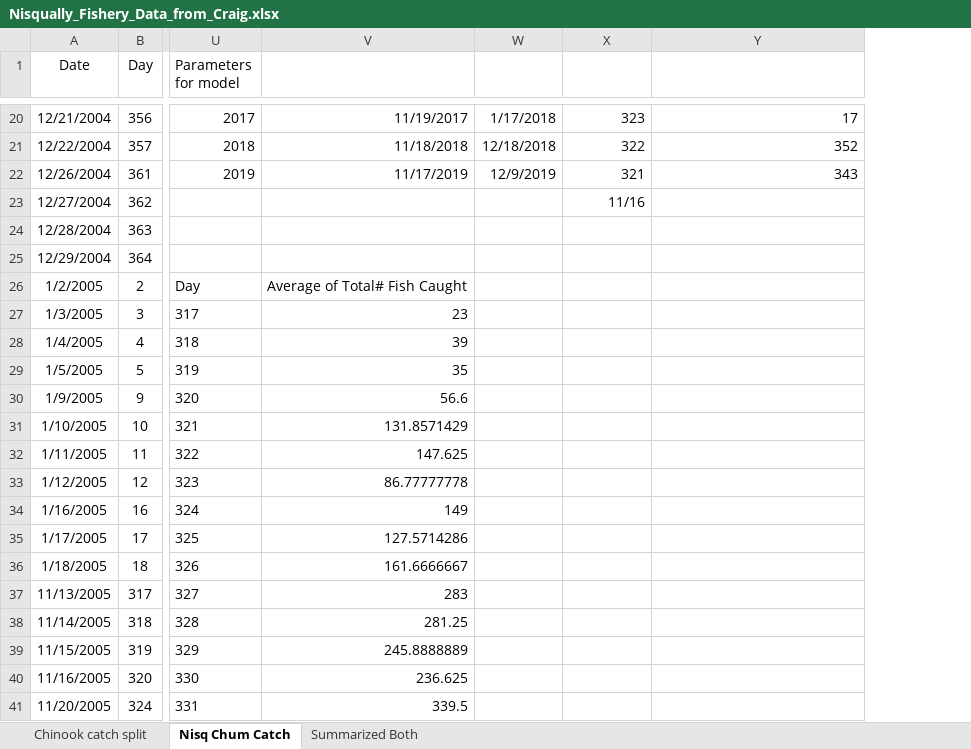
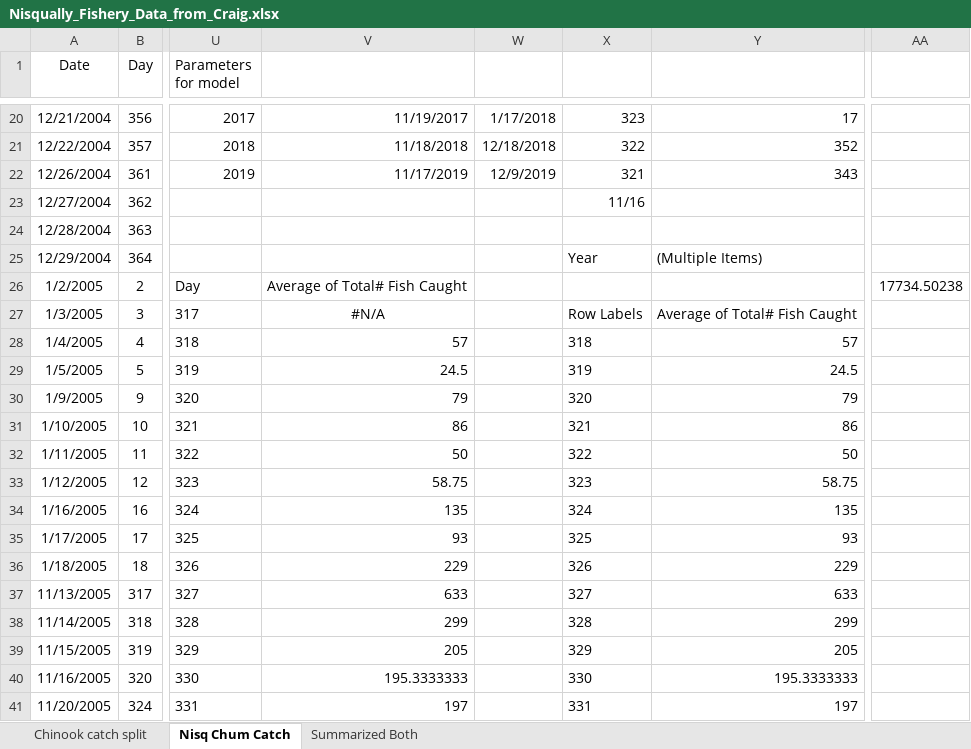
Before and after one commit to lizallyn/Pinniped-Case-Studies, an Excel workbook: Data/Nisqually/Nisqually_Fishery_Data_from_Craig.xlsx, sheet Nisq Chum Catch, drawn as a sheet; only a part is shown, gaps mark what is left out; values as stored, in another font and other column widths than the file's, no borders; removed rows and columns are numbered as before the commit, all else as after; the diff covers the shown part only; the diff names each change by its address in the sheet, - before the commit and + after, or states it on an @@ line.

Commit message:
still messing with the new data

```diff
--- a/Data/Nisqually/Nisqually_Fishery_Data_from_Craig.xlsx (sheet Nisq Chum Catch)
+++ b/Data/Nisqually/Nisqually_Fishery_Data_from_Craig.xlsx (sheet Nisq Chum Catch)
-column V, rows 20-41: 11/19/2017 | 11/18/2018 | 11/17/2019 |  |  |  | Average of Total# Fish Caught | 23 | 39 | 35 | 56.6 | 131.8571429 | 147.625 | 86.77777778 | 149 | 127.5714286 | 161.6666667 | 283 | 281.25 | 245.8888889 | 236.625 | 339.5
+column V, rows 20-41: 11/19/2017 | 11/18/2018 | 11/17/2019 |  |  |  | Average of Total# Fish Caught | #N/A | 57 | 24.5 | 79 | 86 | 50 | 58.75 | 135 | 93 | 229 | 633 | 299 | 205 | 195.3333333 | 197
+column AA, row 26: 17734.50238
-X25: (empty)
+X25: Year
-Y25: (empty)
+Y25: (Multiple Items)
-X27: (empty)
+X27: Row Labels
-Y27: (empty)
+Y27: Average of Total# Fish Caught
-X28: (empty)
+X28: 318
-Y28: (empty)
+Y28: 57
-X29: (empty)
+X29: 319
-Y29: (empty)
+Y29: 24.5
-X30: (empty)
+X30: 320
-Y30: (empty)
+Y30: 79
-X31: (empty)
+X31: 321
-Y31: (empty)
+Y31: 86
-X32: (empty)
+X32: 322
-Y32: (empty)
+Y32: 50
-X33: (empty)
+X33: 323
-Y33: (empty)
+Y33: 58.75
-X34: (empty)
+X34: 324
-Y34: (empty)
+Y34: 135
-X35: (empty)
+X35: 325
-Y35: (empty)
+Y35: 93
-X36: (empty)
+X36: 326
-Y36: (empty)
+Y36: 229
-X37: (empty)
+X37: 327
-Y37: (empty)
+Y37: 633
-X38: (empty)
+X38: 328
-Y38: (empty)
+Y38: 299
-X39: (empty)
+X39: 329
-Y39: (empty)
+Y39: 205
-X40: (empty)
+X40: 330
-Y40: (empty)
+Y40: 195.3333333
-X41: (empty)
+X41: 331
-Y41: (empty)
+Y41: 197
```
Also changed, not shown: 82 edited cells elsewhere in this sheet, sheet Summarized Both, Data/Nisqually/Nisqually_Chinook_and_Chum_from_Craig_July2024.xlsx, 1 other file.
